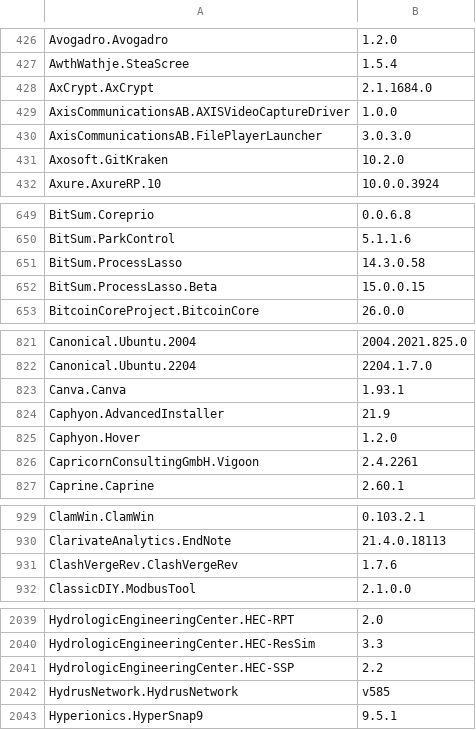
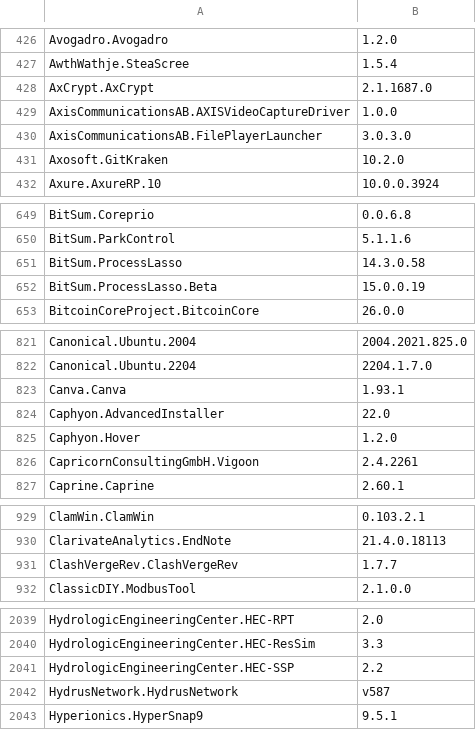
Before and after one commit to svrooij/winget-pkgs-index, a CSV file: index.csv, drawn as a sheet; only a part is shown, gaps mark what is left out; the diff covers the shown part only.

```diff
--- a/index.csv
+++ b/index.csv
@@ -427,3 +427,3 @@
 "AwthWathje.SteaScree","1.5.4"
-"AxCrypt.AxCrypt","2.1.1684.0"
+"AxCrypt.AxCrypt","2.1.1687.0"
 "AxisCommunicationsAB.AXISVideoCaptureDriver","1.0.0"
@@ -651,3 +651,3 @@
 "BitSum.ProcessLasso","14.3.0.58"
-"BitSum.ProcessLasso.Beta","15.0.0.15"
+"BitSum.ProcessLasso.Beta","15.0.0.19"
 "BitcoinCoreProject.BitcoinCore","26.0.0"
@@ -823,3 +823,3 @@
 "Canva.Canva","1.93.1"
-"Caphyon.AdvancedInstaller","21.9"
+"Caphyon.AdvancedInstaller","22.0"
 "Caphyon.Hover","1.2.0"
@@ -930,3 +930,3 @@
 "ClarivateAnalytics.EndNote","21.4.0.18113"
-"ClashVergeRev.ClashVergeRev","1.7.6"
+"ClashVergeRev.ClashVergeRev","1.7.7"
 "ClassicDIY.ModbusTool","2.1.0.0"
@@ -2041,3 +2041,3 @@
 "HydrologicEngineeringCenter.HEC-SSP","2.2"
-"HydrusNetwork.HydrusNetwork","v585"
+"HydrusNetwork.HydrusNetwork","v587"
 "Hyperionics.HyperSnap9","9.5.1"
```
Also changed, not shown: 24 edited cells elsewhere in this file, 1 other file.
